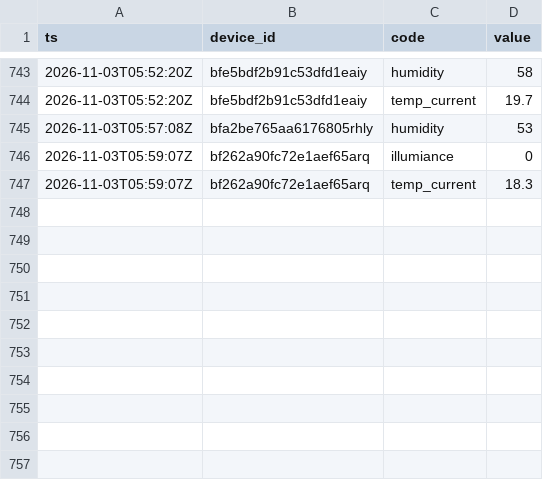
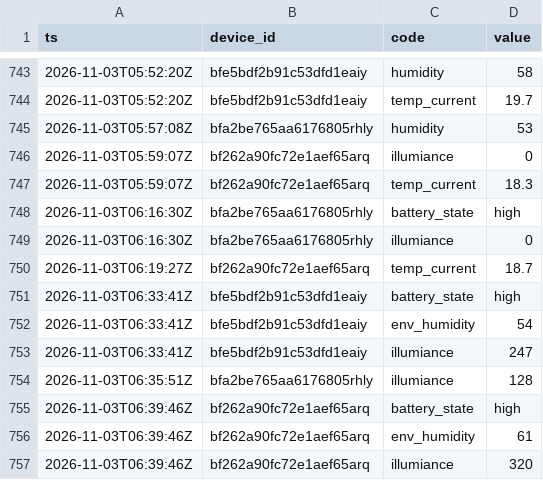
Before and after one commit to Bronek31/Smart-Home, a CSV file: data/rosliny/2026-11.csv, drawn as a sheet; only a part is shown, gaps mark what is left out.

```diff
--- a/data/rosliny/2026-11.csv
+++ b/data/rosliny/2026-11.csv
@@ -747 +747,11 @@ ts,device_id,code,value
 2026-11-03T05:59:07Z,bf262a90fc72e1aef65arq,temp_current,18.3
+2026-11-03T06:16:30Z,bfa2be765aa6176805rhly,battery_state,high
+2026-11-03T06:16:30Z,bfa2be765aa6176805rhly,illumiance,0
+2026-11-03T06:19:27Z,bf262a90fc72e1aef65arq,temp_current,18.7
+2026-11-03T06:33:41Z,bfe5bdf2b91c53dfd1eaiy,battery_state,high
+2026-11-03T06:33:41Z,bfe5bdf2b91c53dfd1eaiy,env_humidity,54
+2026-11-03T06:33:41Z,bfe5bdf2b91c53dfd1eaiy,illumiance,247
+2026-11-03T06:35:51Z,bfa2be765aa6176805rhly,illumiance,128
+2026-11-03T06:39:46Z,bf262a90fc72e1aef65arq,battery_state,high
+2026-11-03T06:39:46Z,bf262a90fc72e1aef65arq,env_humidity,61
+2026-11-03T06:39:46Z,bf262a90fc72e1aef65arq,illumiance,320
```
Also changed, not shown: data/2026-11.csv, data/dzienne.csv, 4 other files.
